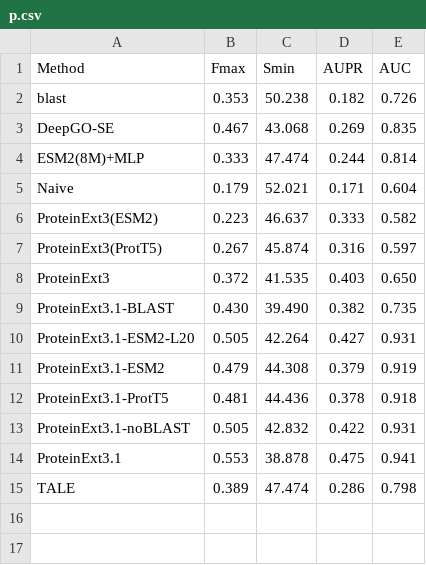
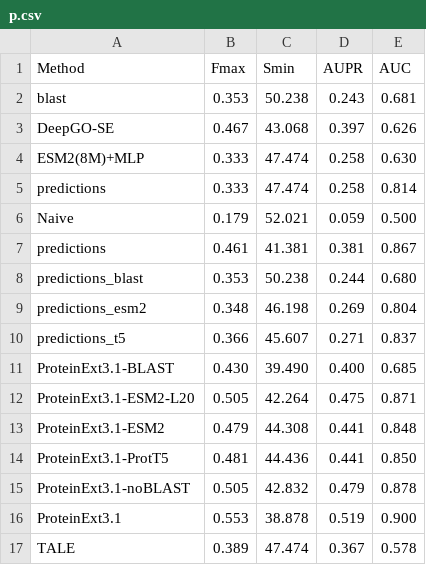
Before and after one commit to brojyf/ProteinExt3-Comparison, a CSV file: comparison/open/p.csv, drawn as a sheet.

```diff
--- a/comparison/open/p.csv
+++ b/comparison/open/p.csv
@@ -1,15 +1,17 @@
 Method,Fmax,Smin,AUPR,AUC
-blast,0.353,50.238,0.182,0.726
-DeepGO-SE,0.467,43.068,0.269,0.835
-ESM2(8M)+MLP,0.333,47.474,0.244,0.814
-Naive,0.179,52.021,0.171,0.604
-ProteinExt3(ESM2),0.223,46.637,0.333,0.582
-ProteinExt3(ProtT5),0.267,45.874,0.316,0.597
-ProteinExt3,0.372,41.535,0.403,0.650
-ProteinExt3.1-BLAST,0.430,39.490,0.382,0.735
-ProteinExt3.1-ESM2-L20,0.505,42.264,0.427,0.931
-ProteinExt3.1-ESM2,0.479,44.308,0.379,0.919
-ProteinExt3.1-ProtT5,0.481,44.436,0.378,0.918
-ProteinExt3.1-noBLAST,0.505,42.832,0.422,0.931
-ProteinExt3.1,0.553,38.878,0.475,0.941
-TALE,0.389,47.474,0.286,0.798
+blast,0.353,50.238,0.243,0.681
+DeepGO-SE,0.467,43.068,0.397,0.626
+ESM2(8M)+MLP,0.333,47.474,0.258,0.630
+predictions,0.333,47.474,0.258,0.814
+Naive,0.179,52.021,0.059,0.500
+predictions,0.461,41.381,0.381,0.867
+predictions_blast,0.353,50.238,0.244,0.680
+predictions_esm2,0.348,46.198,0.269,0.804
+predictions_t5,0.366,45.607,0.271,0.837
+ProteinExt3.1-BLAST,0.430,39.490,0.400,0.685
+ProteinExt3.1-ESM2-L20,0.505,42.264,0.475,0.871
+ProteinExt3.1-ESM2,0.479,44.308,0.441,0.848
+ProteinExt3.1-ProtT5,0.481,44.436,0.441,0.850
+ProteinExt3.1-noBLAST,0.505,42.832,0.479,0.878
+ProteinExt3.1,0.553,38.878,0.519,0.900
+TALE,0.389,47.474,0.367,0.578
```
Also changed, not shown: comparison/open/c.csv, comparison/open/f.csv, 14 other files.
